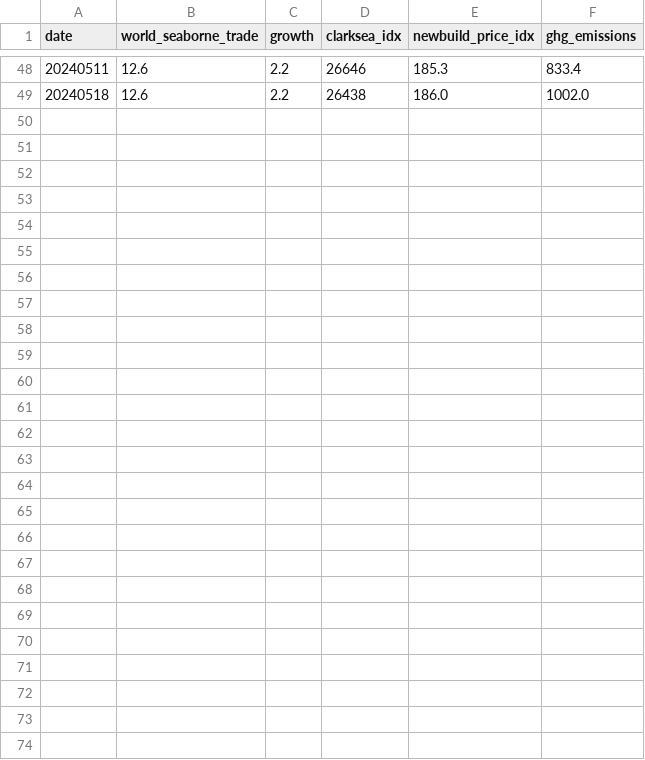
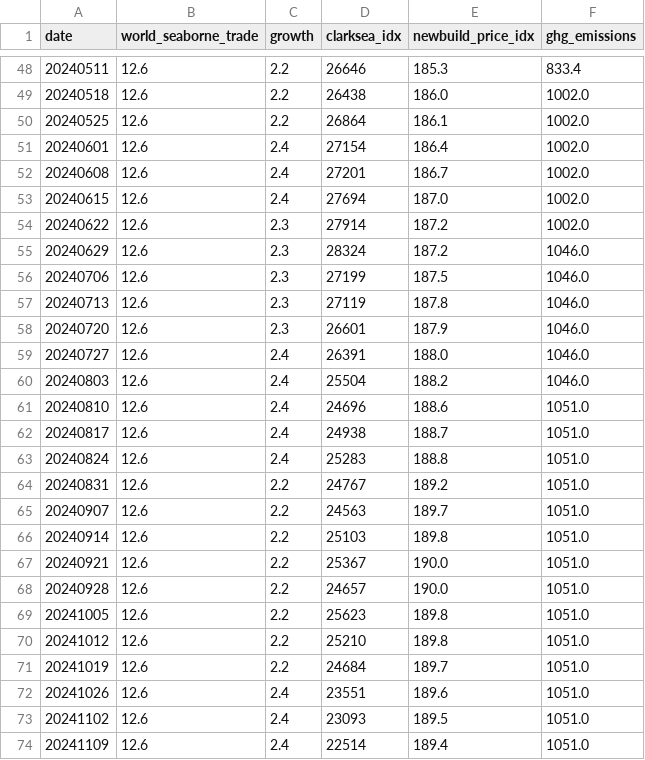
Before and after one commit to cHM6Ly92Y2Itc/clarkson_crawler, a CSV file: data/clarkson.csv, drawn as a sheet; only a part is shown, gaps mark what is left out; the diff names each change by its address in the sheet, - before the commit and + after, or states it on an @@ line.

```diff
--- a/data/clarkson.csv
+++ b/data/clarkson.csv
+row 50: 20240525 | 12.6 | 2.2 | 26864 | 186.1 | 1002.0
+row 51: 20240601 | 12.6 | 2.4 | 27154 | 186.4 | 1002.0
+row 52: 20240608 | 12.6 | 2.4 | 27201 | 186.7 | 1002.0
+row 53: 20240615 | 12.6 | 2.4 | 27694 | 187.0 | 1002.0
+row 54: 20240622 | 12.6 | 2.3 | 27914 | 187.2 | 1002.0
+row 55: 20240629 | 12.6 | 2.3 | 28324 | 187.2 | 1046.0
+row 56: 20240706 | 12.6 | 2.3 | 27199 | 187.5 | 1046.0
+row 57: 20240713 | 12.6 | 2.3 | 27119 | 187.8 | 1046.0
+row 58: 20240720 | 12.6 | 2.3 | 26601 | 187.9 | 1046.0
+row 59: 20240727 | 12.6 | 2.4 | 26391 | 188.0 | 1046.0
+row 60: 20240803 | 12.6 | 2.4 | 25504 | 188.2 | 1046.0
+row 61: 20240810 | 12.6 | 2.4 | 24696 | 188.6 | 1051.0
+row 62: 20240817 | 12.6 | 2.4 | 24938 | 188.7 | 1051.0
+row 63: 20240824 | 12.6 | 2.4 | 25283 | 188.8 | 1051.0
+row 64: 20240831 | 12.6 | 2.2 | 24767 | 189.2 | 1051.0
+row 65: 20240907 | 12.6 | 2.2 | 24563 | 189.7 | 1051.0
+row 66: 20240914 | 12.6 | 2.2 | 25103 | 189.8 | 1051.0
+row 67: 20240921 | 12.6 | 2.2 | 25367 | 190.0 | 1051.0
+row 68: 20240928 | 12.6 | 2.2 | 24657 | 190.0 | 1051.0
+row 69: 20241005 | 12.6 | 2.2 | 25623 | 189.8 | 1051.0
+row 70: 20241012 | 12.6 | 2.2 | 25210 | 189.8 | 1051.0
+row 71: 20241019 | 12.6 | 2.2 | 24684 | 189.7 | 1051.0
+row 72: 20241026 | 12.6 | 2.4 | 23551 | 189.6 | 1051.0
+row 73: 20241102 | 12.6 | 2.4 | 23093 | 189.5 | 1051.0
+row 74: 20241109 | 12.6 | 2.4 | 22514 | 189.4 | 1051.0
```
Also changed, not shown: data/container_port_congestion_idx.csv, 4 other files.
